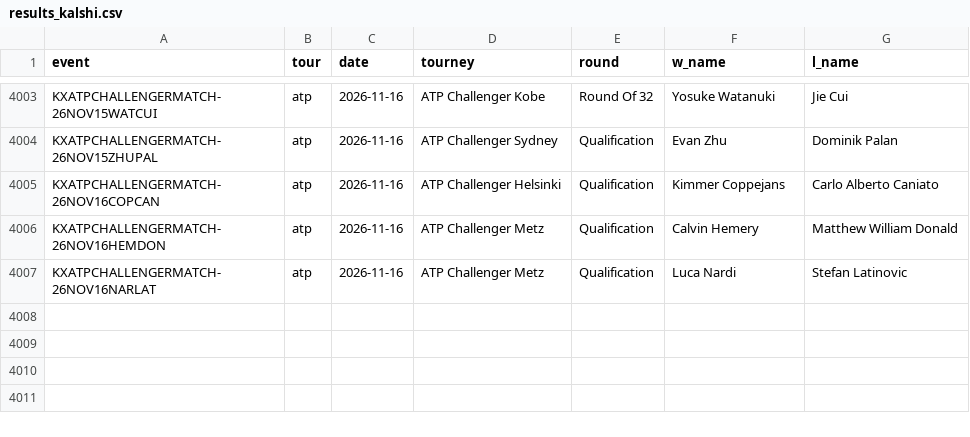
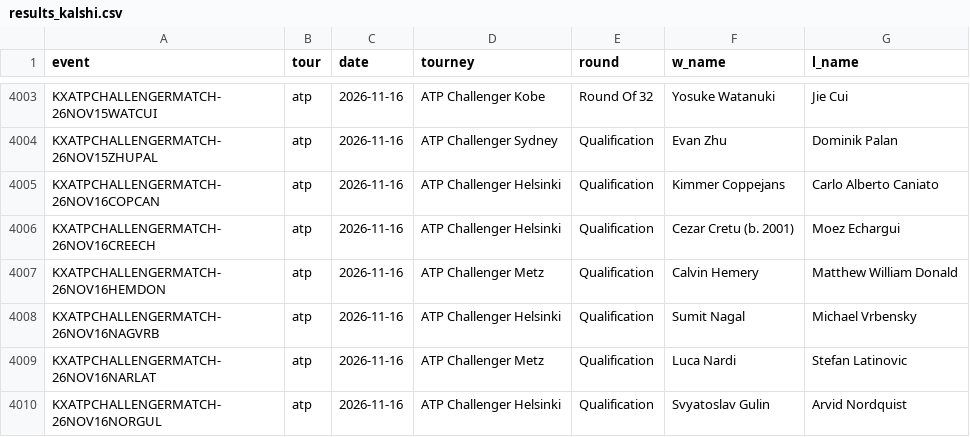
Before and after one commit to remick2/tennis-model, a CSV file: data/results_kalshi.csv, drawn as a sheet; only a part is shown, gaps mark what is left out; the diff names each change by its address in the sheet, - before the commit and + after, or states it on an @@ line.

```diff
--- a/data/results_kalshi.csv
+++ b/data/results_kalshi.csv
+row 4006: KXATPCHALLENGERMATCH-26NOV16CREECH | atp | 2026-11-16 | ATP Challenger Helsinki | Qualification | Cezar Cretu (b. 2001) | Moez Echargui
+row 4008: KXATPCHALLENGERMATCH-26NOV16NAGVRB | atp | 2026-11-16 | ATP Challenger Helsinki | Qualification | Sumit Nagal | Michael Vrbensky
+row 4010: KXATPCHALLENGERMATCH-26NOV16NORGUL | atp | 2026-11-16 | ATP Challenger Helsinki | Qualification | Svyatoslav Gulin | Arvid Nordquist
```
Also changed, not shown: data/notified_arbs.csv, 3 other files.
